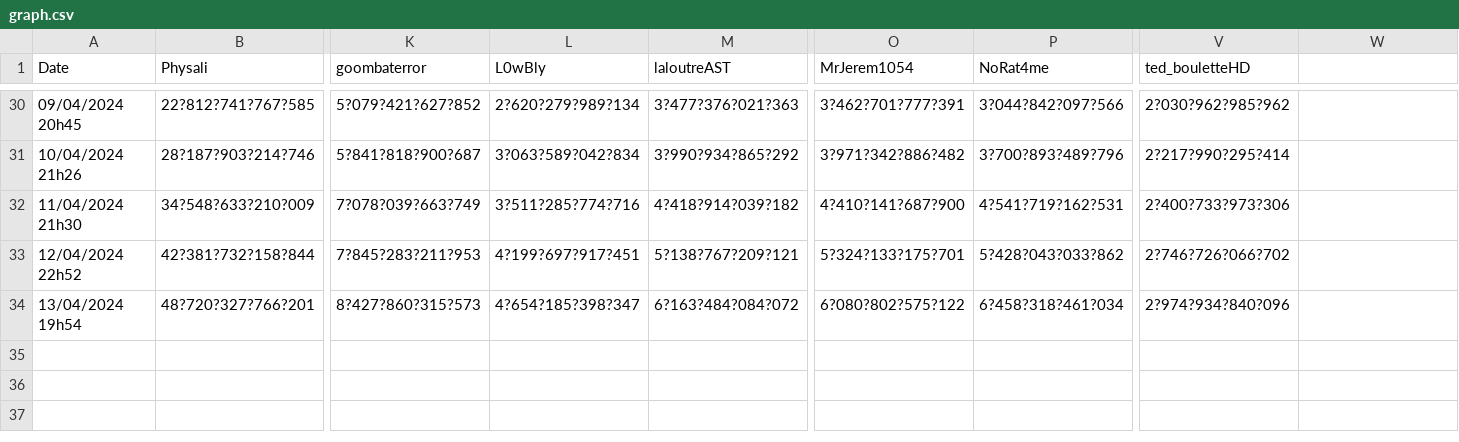
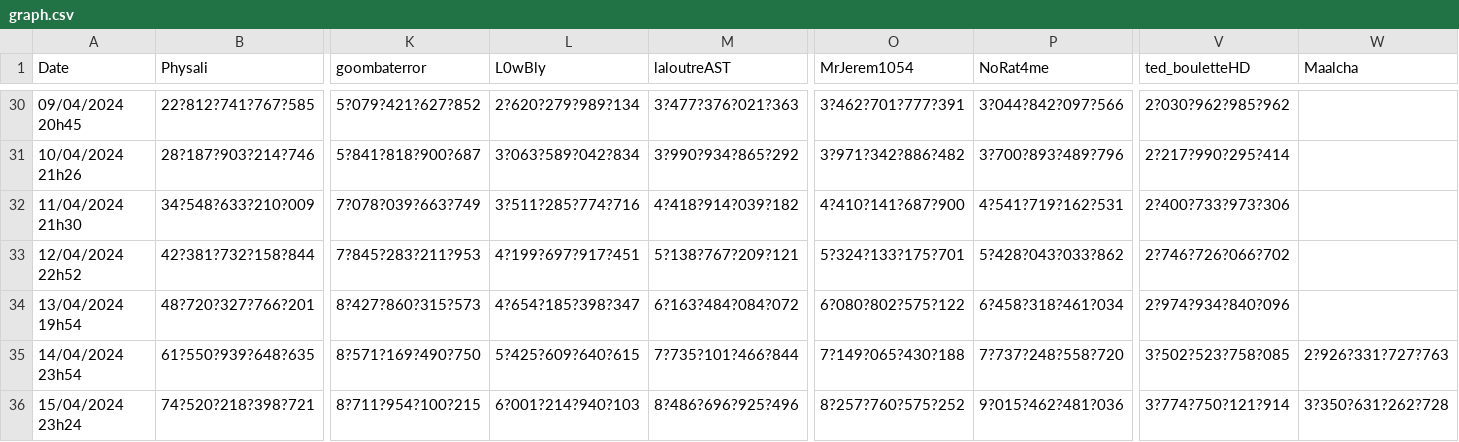
Before and after one commit to TopAgrume/PaladiumClicker, a CSV file: graph.csv, drawn as a sheet; only a part is shown, gaps mark what is left out; rows hold the shown columns only; the diff names each change by its address in the sheet, - before the commit and + after, or states it on an @@ line.

```diff
--- a/graph.csv
+++ b/graph.csv
-W1: (empty)
+W1: Maalcha
+row 35: 14/04/2024 23h54 | 61?550?939?648?635 | 8?571?169?490?750 | 5?425?609?640?615 | 7?735?101?466?844 | 7?149?065?430?188 | 7?737?248?558?720 | 3?502?523?758?085 | 2?926?331?727?763
+row 36: 15/04/2024 23h24 | 74?520?218?398?721 | 8?711?954?100?215 | 6?001?214?940?103 | 8?486?696?925?496 | 8?257?760?575?252 | 9?015?462?481?036 | 3?774?750?121?914 | 3?350?631?262?728
```
Also changed, not shown: 9 other files.
